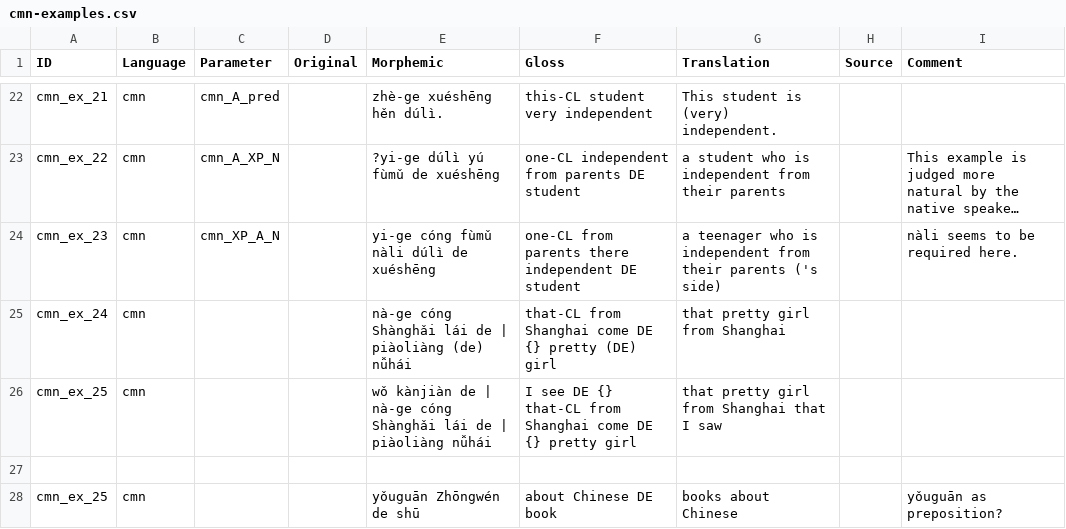
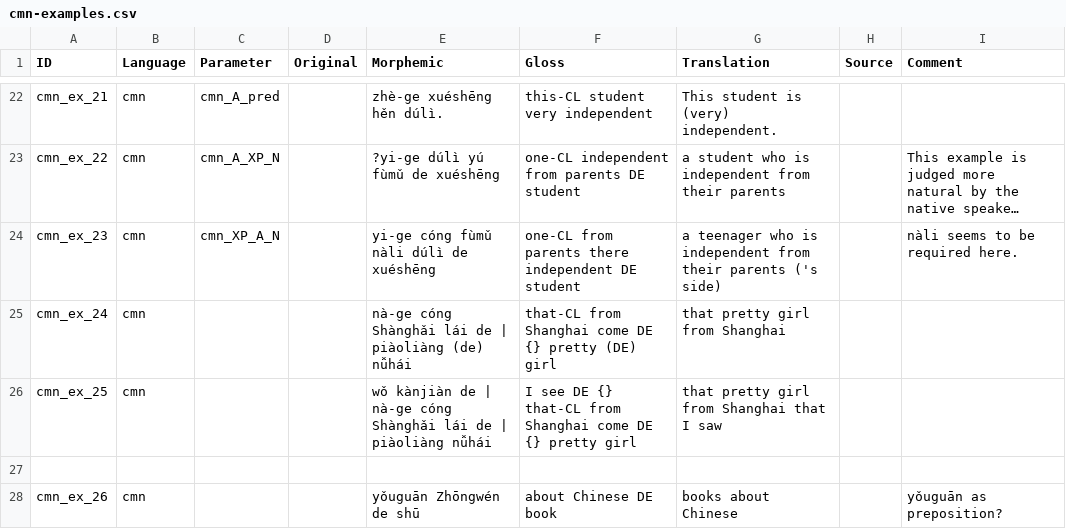
Before and after one commit to lxynk/nmdb-data, a CSV file: raw/cmn-examples.csv, drawn as a sheet; only a part is shown, gaps mark what is left out; long unchanged cells end in ….

Commit message:
Update cmn-examples.csv

```diff
--- a/raw/cmn-examples.csv
+++ b/raw/cmn-examples.csv
@@ -27,2 +27,2 @@ cmn_ex_25,cmn,,, wǒ kànjiàn de | nà-ge cóng Shànghǎi lái de | piàoliàn
 ,,,,,,,,
-cmn_ex_25,cmn,,,yǒuguān Zhōngwén de shū,about Chinese DE book,books about Chinese,,yǒuguān as preposition?
+cmn_ex_26,cmn,,,yǒuguān Zhōngwén de shū,about Chinese DE book,books about Chinese,,yǒuguān as preposition?
```
